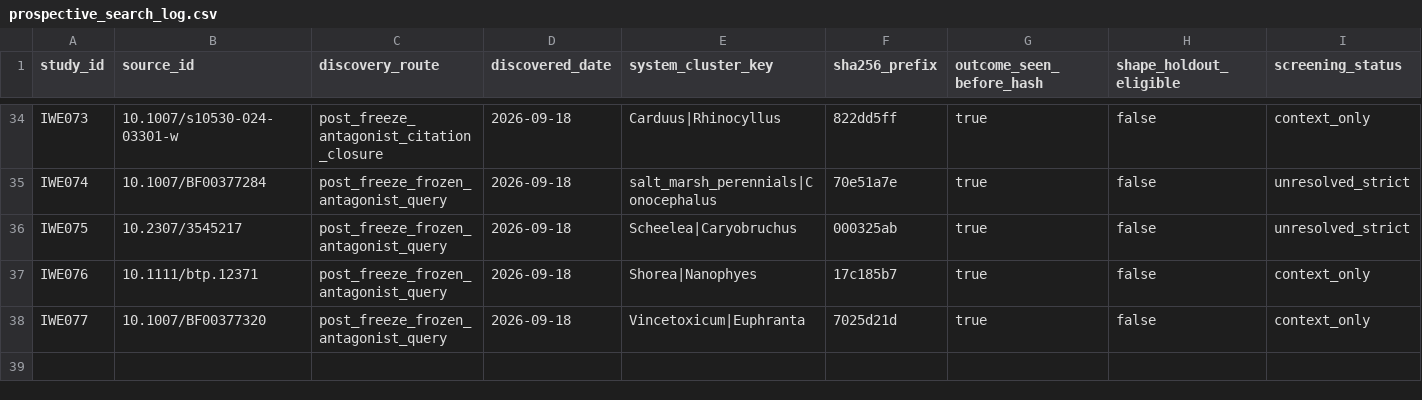
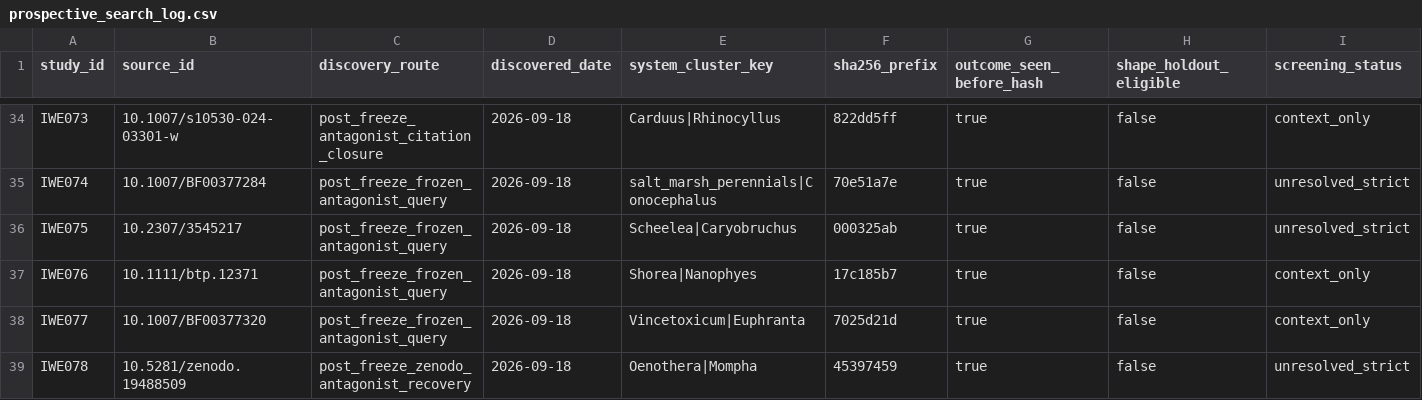
Before and after one commit to zuizui0223/iwe, a CSV file: data/registry/prospective_search_log.csv, drawn as a sheet; only a part is shown, gaps mark what is left out; rows hold the shown columns only; the diff names each change by its address in the sheet, - before the commit and + after, or states it on an @@ line.

Commit message:
research: register IWE078 prospective strict candidate

```diff
--- a/data/registry/prospective_search_log.csv
+++ b/data/registry/prospective_search_log.csv
+row 39: IWE078 | 10.5281/zenodo.19488509 | post_freeze_zenodo_antagonist_recovery | 2026-09-18 | Oenothera|Mompha | 45397459 | true | false | unresolved_strict
```
